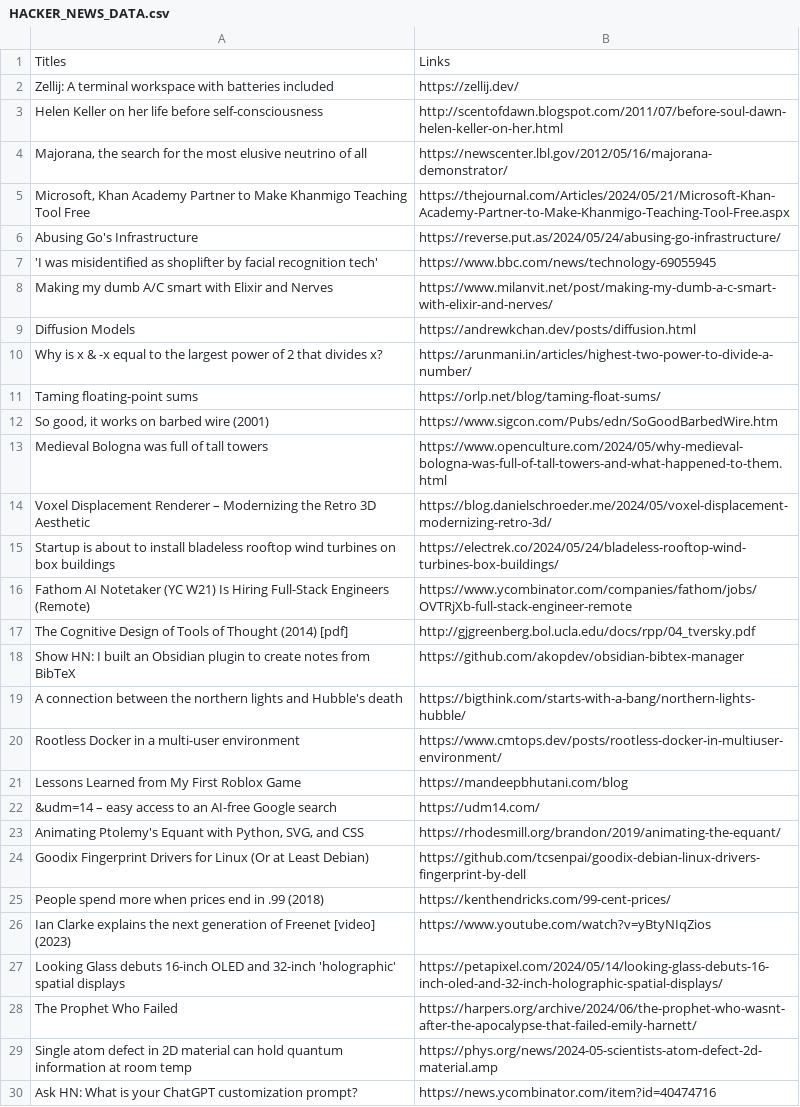
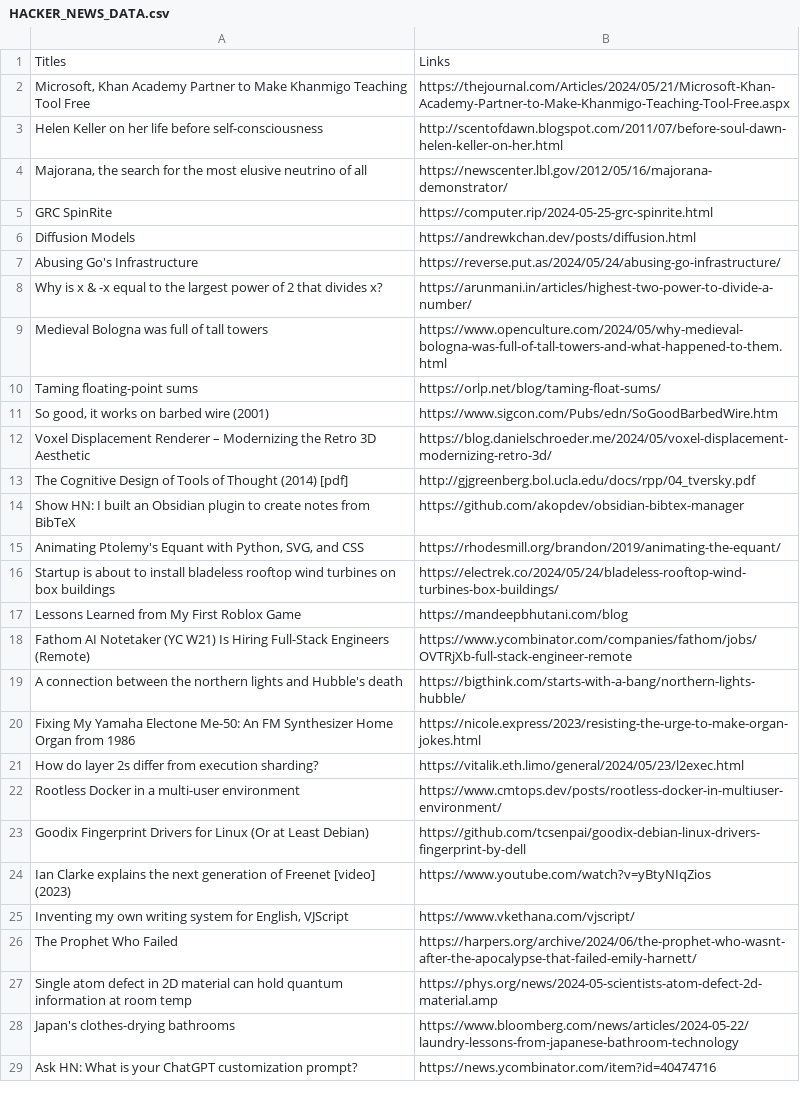
Before and after one commit to yooung1/hacker-news-data-extraction, a CSV file: Data/HACKER_NEWS_DATA.csv, drawn as a sheet; only a part is shown; the diff covers the shown part only.

```diff
--- a/Data/HACKER_NEWS_DATA.csv
+++ b/Data/HACKER_NEWS_DATA.csv
@@ -1,30 +1,29 @@
 Titles,Links
-Zellij: A terminal workspace with batteries included,https://zellij.dev/
+"Microsoft, Khan Academy Partner to Make Khanmigo Teaching Tool Free",https://thejournal.com/Articles/2024/05/21/Microsoft-Khan-Academy-Partner-to-Make-Khanmigo-Teaching-Tool-Free.aspx
 Helen Keller on her life before self-consciousness,http://scentofdawn.blogspot.com/2011/07/before-soul-dawn-helen-keller-on-her.html
 "Majorana, the search for the most elusive neutrino of all",https://newscenter.lbl.gov/2012/05/16/majorana-demonstrator/
-"Microsoft, Khan Academy Partner to Make Khanmigo Teaching Tool Free",https://thejournal.com/Articles/2024/05/21/Microsoft-Khan-Academy-Partner-to-Make-Khanmigo-Teaching-Tool-Free.aspx
+GRC SpinRite,https://computer.rip/2024-05-25-grc-spinrite.html
+Diffusion Models,https://andrewkchan.dev/posts/diffusion.html
 Abusing Go's Infrastructure,https://reverse.put.as/2024/05/24/abusing-go-infrastructure/
-'I was misidentified as shoplifter by facial recognition tech',https://www.bbc.com/news/technology-69055945
-Making my dumb A/C smart with Elixir and Nerves,https://www.milanvit.net/post/making-my-dumb-a-c-smart-with-elixir-and-nerves/
-Diffusion Models,https://andrewkchan.dev/posts/diffusion.html
 Why is x & -x equal to the largest power of 2 that divides x?,https://arunmani.in/articles/highest-two-power-to-divide-a-number/
+Medieval Bologna was full of tall towers,https://www.openculture.com/2024/05/why-medieval-bologna-was-full-of-tall-towers-and-what-happened-to-them.html
 Taming floating-point sums,https://orlp.net/blog/taming-float-sums/
 "So good, it works on barbed wire (2001)",https://www.sigcon.com/Pubs/edn/SoGoodBarbedWire.htm
-Medieval Bologna was full of tall towers,https://www.openculture.com/2024/05/why-medieval-bologna-was-full-of-tall-towers-and-what-happened-to-them.html
 Voxel Displacement Renderer – Modernizing the Retro 3D Aesthetic,https://blog.danielschroeder.me/2024/05/voxel-displacement-modernizing-retro-3d/
-Startup is about to install bladeless rooftop wind turbines on box buildings,https://electrek.co/2024/05/24/bladeless-rooftop-wind-turbines-box-buildings/
-Fathom AI Notetaker (YC W21) Is Hiring Full-Stack Engineers (Remote),https://www.ycombinator.com/companies/fathom/jobs/OVTRjXb-full-stack-engineer-remote
 The Cognitive Design of Tools of Thought (2014) [pdf],http://gjgreenberg.bol.ucla.edu/docs/rpp/04_tversky.pdf
 Show HN: I built an Obsidian plugin to create notes from BibTeX,https://github.com/akopdev/obsidian-bibtex-manager
+"Animating Ptolemy's Equant with Python, SVG, and CSS",https://rhodesmill.org/brandon/2019/animating-the-equant/
+Startup is about to install bladeless rooftop wind turbines on box buildings,https://electrek.co/2024/05/24/bladeless-rooftop-wind-turbines-box-buildings/
+Lessons Learned from My First Roblox Game,https://mandeepbhutani.com/blog
+Fathom AI Notetaker (YC W21) Is Hiring Full-Stack Engineers (Remote),https://www.ycombinator.com/companies/fathom/jobs/OVTRjXb-full-stack-engineer-remote
 A connection between the northern lights and Hubble's death,https://bigthink.com/starts-with-a-bang/northern-lights-hubble/
+Fixing My Yamaha Electone Me-50: An FM Synthesizer Home Organ from 1986,https://nicole.express/2023/resisting-the-urge-to-make-organ-jokes.html
+How do layer 2s differ from execution sharding?,https://vitalik.eth.limo/general/2024/05/23/l2exec.html
 Rootless Docker in a multi-user environment,https://www.cmtops.dev/posts/rootless-docker-in-multiuser-environment/
-Lessons Learned from My First Roblox Game,https://mandeepbhutani.com/blog
-&udm=14 – easy access to an AI-free Google search,https://udm14.com/
-"Animating Ptolemy's Equant with Python, SVG, and CSS",https://rhodesmill.org/brandon/2019/animating-the-equant/
 Goodix Fingerprint Drivers for Linux (Or at Least Debian),https://github.com/tcsenpai/goodix-debian-linux-drivers-fingerprint-by-dell
-People spend more when prices end in .99 (2018),https://kenthendricks.com/99-cent-prices/
 Ian Clarke explains the next generation of Freenet [video] (2023),https://www.youtube.com/watch?v=yBtyNIqZios
-Looking Glass debuts 16-inch OLED and 32-inch 'holographic' spatial displays,https://petapixel.com/2024/05/14/looking-glass-debuts-16-inch-oled-and-32-inch-holographic-spatial-displays/
+"Inventing my own writing system for English, VJScript",https://www.vkethana.com/vjscript/
 The Prophet Who Failed,https://harpers.org/archive/2024/06/the-prophet-who-wasnt-after-the-apocalypse-that-failed-emily-harnett/
 Single atom defect in 2D material can hold quantum information at room temp,https://phys.org/news/2024-05-scientists-atom-defect-2d-material.amp
+Japan's clothes-drying bathrooms,https://www.bloomberg.com/news/articles/2024-05-22/laundry-lessons-from-japanese-bathroom-technology
 Ask HN: What is your ChatGPT customization prompt?,https://news.ycombinator.com/item?id=40474716
```
Also changed, not shown: 2 added rows elsewhere in this file, 1 other file.
